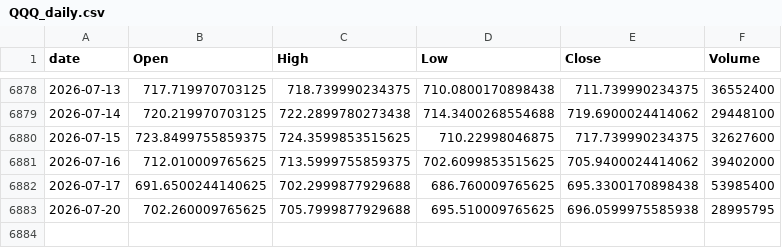
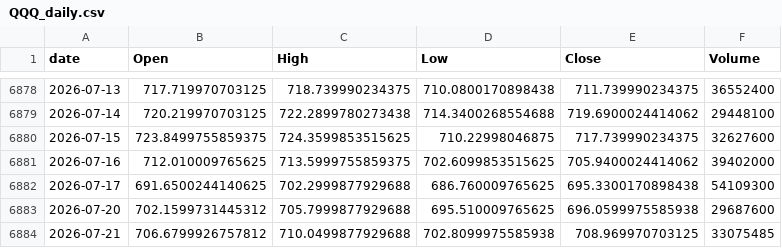
Before and after one commit to jeencare/sp500-strategy, a CSV file: data/QQQ_daily.csv, drawn as a sheet; only a part is shown, gaps mark what is left out.

```diff
--- a/data/QQQ_daily.csv
+++ b/data/QQQ_daily.csv
@@ -6881,3 +6881,4 @@
 2026-07-16,712.010009765625,713.5999755859375,702.6099853515625,705.9400024414062,39402000
-2026-07-17,691.6500244140625,702.2999877929688,686.760009765625,695.3300170898438,53985400
-2026-07-20,702.260009765625,705.7999877929688,695.510009765625,696.0599975585938,28995795
+2026-07-17,691.6500244140625,702.2999877929688,686.760009765625,695.3300170898438,54109300
+2026-07-20,702.1599731445312,705.7999877929688,695.510009765625,696.0599975585938,29687600
+2026-07-21,706.6799926757812,710.0499877929688,702.8099975585938,708.969970703125,33075485
```
Also changed, not shown: data/IVV_daily.csv, data/SPYM_daily.csv, 10 other files.
